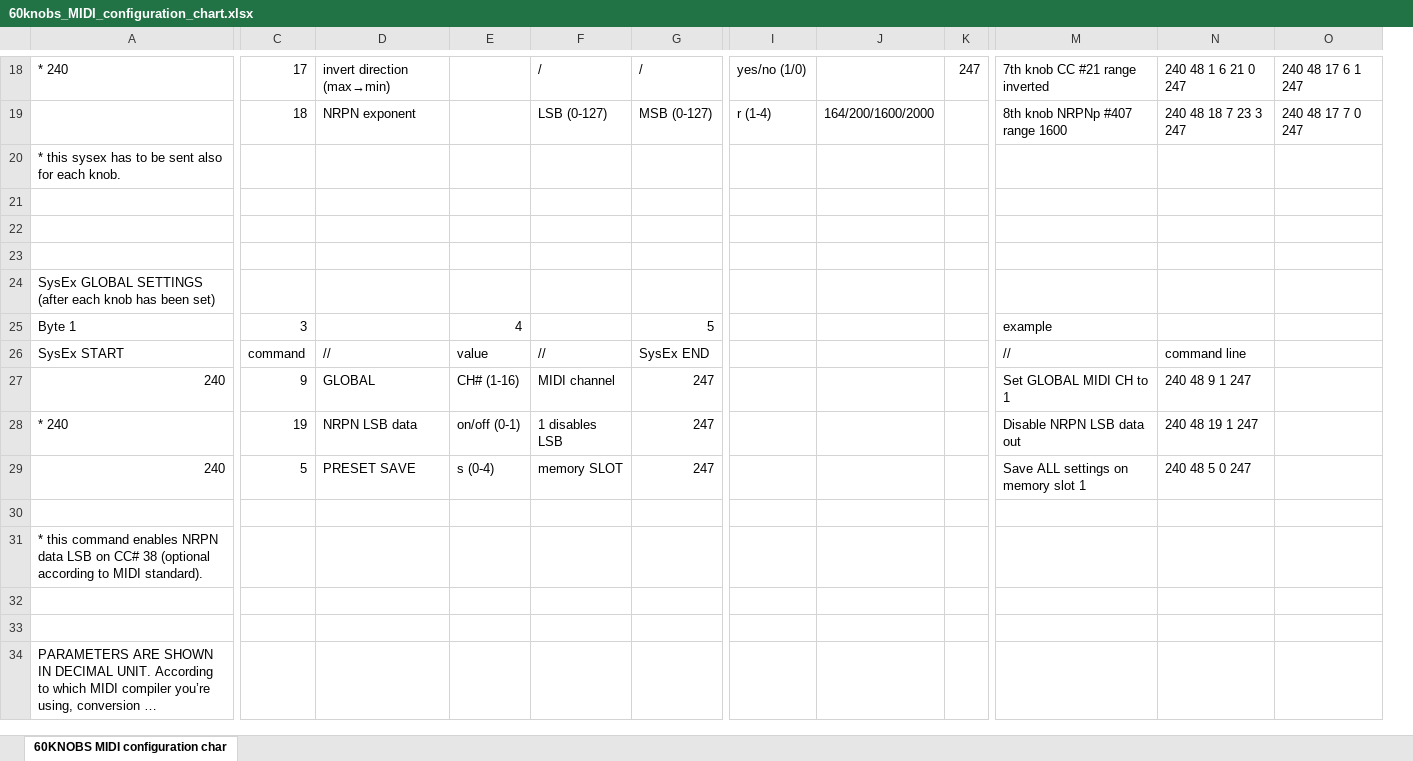
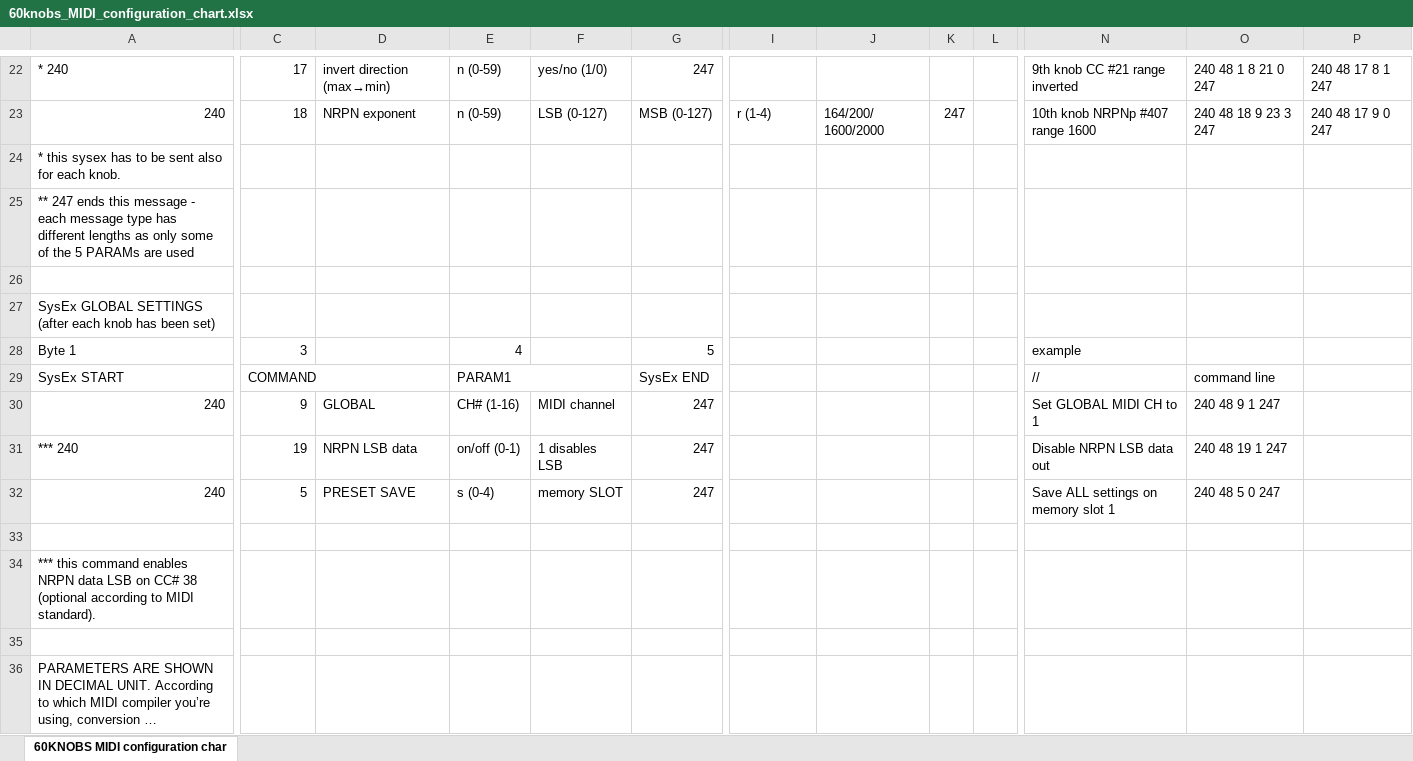
Before and after one commit to bastl-instruments/60Knobs, an Excel workbook: 60knobs_MIDI_configuration_chart.xlsx, sheet 60KNOBS MIDI configuration char, drawn as a sheet; only a part is shown, gaps mark what is left out; long unchanged cells end in …; values as stored, in another font and other column widths than the file's, no cell formats; removed rows and columns are numbered as before the commit, all else as after; rows hold the shown columns only; the diff covers the shown part only; the diff names each change by its address in the sheet, - before the commit and + after, or states it on an @@ line.

Commit message:
Updated sysx doc
Updated for new options and made the byte payload clearer per command

```diff
--- a/60knobs_MIDI_configuration_chart.xlsx (sheet 60KNOBS MIDI configuration char)
+++ b/60knobs_MIDI_configuration_chart.xlsx (sheet 60KNOBS MIDI configuration char)
-column J, row 19: 164/200/1600/2000
+column J, row 23: 164/200/ 1600/2000
+column L, empty
-E22:E23: (empty)
+E22:E23: n (0-59)
-F22: /
+F22: yes/no (1/0)
-G22: /
+G22: 247
-I22: yes/no (1/0)
+I22: (empty)
-K22: 247
+K22: (empty)
-N22: 7th knob CC #21 range inverted
+N22: 9th knob CC #21 range inverted
-O22: 240 48 1 6 21 0 247
+O22: 240 48 1 8 21 0 247
-P22: 240 48 17 6 1 247
+P22: 240 48 17 8 1 247
-A23: (empty)
+A23: 240
-K23: (empty)
+K23: 247
-N23: 8th knob NRPNp #407 range 1600
+N23: 10th knob NRPNp #407 range 1600
-O23: 240 48 18 7 23 3 247
+O23: 240 48 18 9 23 3 247
-P23: 240 48 17 7 0 247
+P23: 240 48 17 9 0 247
-A25: (empty)
+A25: ** 247 ends this message - each message type has different lengths as only some of the 5 PARAMs are used
-row 22: (empty)
-C29: command
+C29: COMMAND
+C29:D29 merged
-D29: //
+D29: (empty)
-E29: value
+E29: PARAM1
+E29:F29 merged
-F29: //
+F29: (empty)
-A31: * 240
+A31: *** 240
-A34: * this command…
+A34: *** this command…
-row 32: (empty)
```
Also changed, not shown: 7 added rows, 3 removed rows and 25 edited cells elsewhere in this sheet, cell formats, 1 other file.
